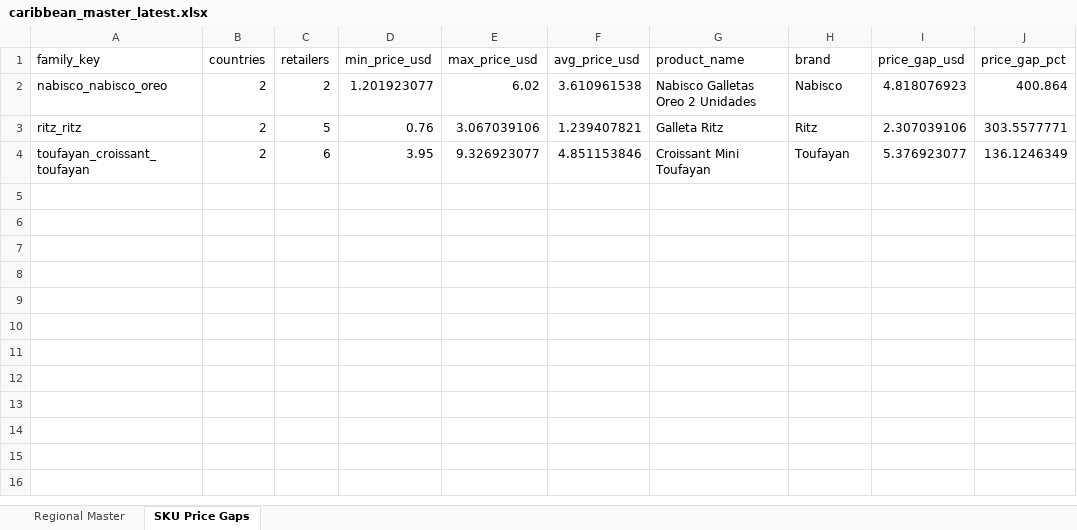
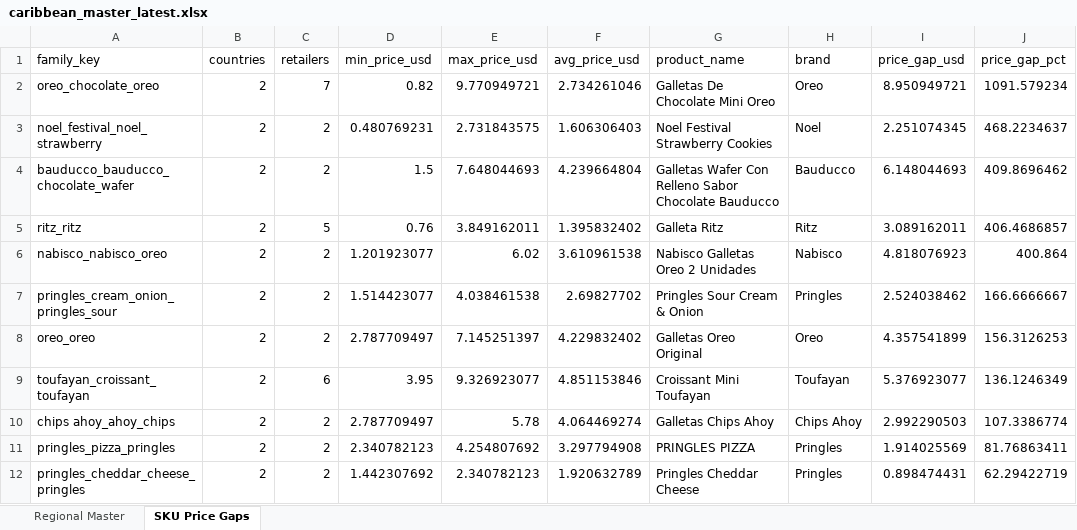
Before and after one commit to Colmau1971/caribbean_retail_ai, an Excel workbook: streamlit_data/caribbean_master_latest.xlsx, sheet SKU Price Gaps, drawn as a sheet; values as stored, in another font and other column widths than the file's, no borders; removed rows and columns are numbered as before the commit, all else as after; the diff names each change by its address in the sheet, - before the commit and + after, or states it on an @@ line.

```diff
--- a/streamlit_data/caribbean_master_latest.xlsx (sheet SKU Price Gaps)
+++ b/streamlit_data/caribbean_master_latest.xlsx (sheet SKU Price Gaps)
+row 2: oreo_chocolate_oreo | 2 | 7 | 0.82 | 9.770949721 | 2.734261046 | Galletas De Chocolate Mini Oreo | Oreo | 8.950949721 | 1091.579234
+row 3: noel_festival_noel_strawberry | 2 | 2 | 0.480769231 | 2.731843575 | 1.606306403 | Noel Festival Strawberry Cookies | Noel | 2.251074345 | 468.2234637
+row 4: bauducco_bauducco_chocolate_wafer | 2 | 2 | 1.5 | 7.648044693 | 4.239664804 | Galletas Wafer Con Relleno Sabor Chocolate Bauducco | Bauducco | 6.148044693 | 409.8696462
+row 5: ritz_ritz | 2 | 5 | 0.76 | 3.849162011 | 1.395832402 | Galleta Ritz | Ritz | 3.089162011 | 406.4686857
-row 3: ritz_ritz | 2 | 5 | 0.76 | 3.067039106 | 1.239407821 | Galleta Ritz | Ritz | 2.307039106 | 303.5577771
+row 7: pringles_cream_onion_pringles_sour | 2 | 2 | 1.514423077 | 4.038461538 | 2.69827702 | Pringles Sour Cream & Onion | Pringles | 2.524038462 | 166.6666667
+row 8: oreo_oreo | 2 | 2 | 2.787709497 | 7.145251397 | 4.229832402 | Galletas Oreo Original | Oreo | 4.357541899 | 156.3126253
+row 10: chips ahoy_ahoy_chips | 2 | 2 | 2.787709497 | 5.78 | 4.064469274 | Galletas Chips Ahoy | Chips Ahoy | 2.992290503 | 107.3386774
+row 11: pringles_pizza_pringles | 2 | 2 | 2.340782123 | 4.254807692 | 3.297794908 | PRINGLES PIZZA | Pringles | 1.914025569 | 81.76863411
+row 12: pringles_cheddar_cheese_pringles | 2 | 2 | 1.442307692 | 2.340782123 | 1.920632789 | Pringles Cheddar Cheese | Pringles | 0.898474431 | 62.29422719
```
Also changed, not shown: sheet Regional Master, streamlit_data/regional_insights.xlsx, 1 other file.
